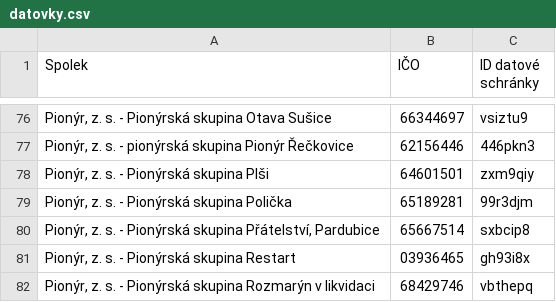
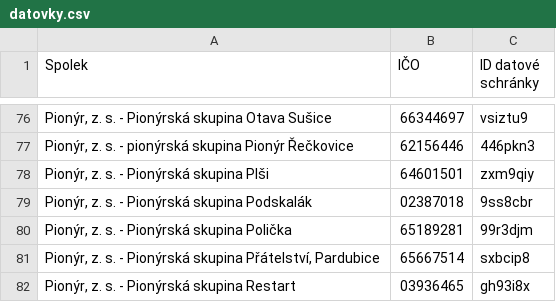
Before and after one commit to pionyr/seznam-datovek, a CSV file: datovky.csv, drawn as a sheet; only a part is shown, gaps mark what is left out; the shorter side is filled out with more unchanged rows.

```diff
--- a/datovky.csv
+++ b/datovky.csv
@@ -78,2 +78,3 @@
 "Pionýr, z. s. - Pionýrská skupina Plši",64601501,zxm9qiy
+"Pionýr, z. s. - Pionýrská skupina Podskalák",02387018,9ss8cbr
 "Pionýr, z. s. - Pionýrská skupina Polička",65189281,99r3djm
```
Also changed, not shown: history.csv, 5 other files.
